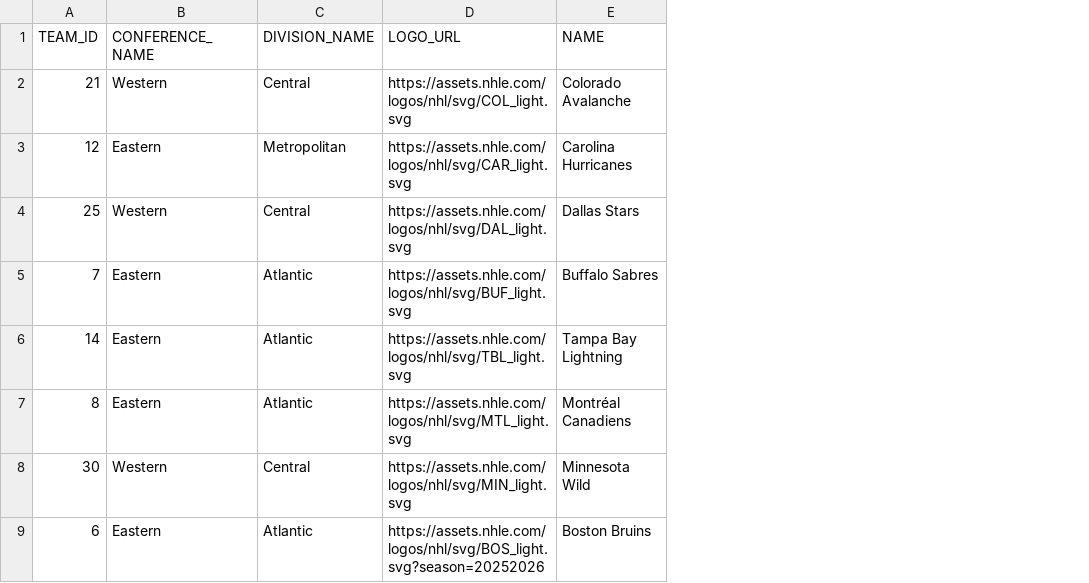
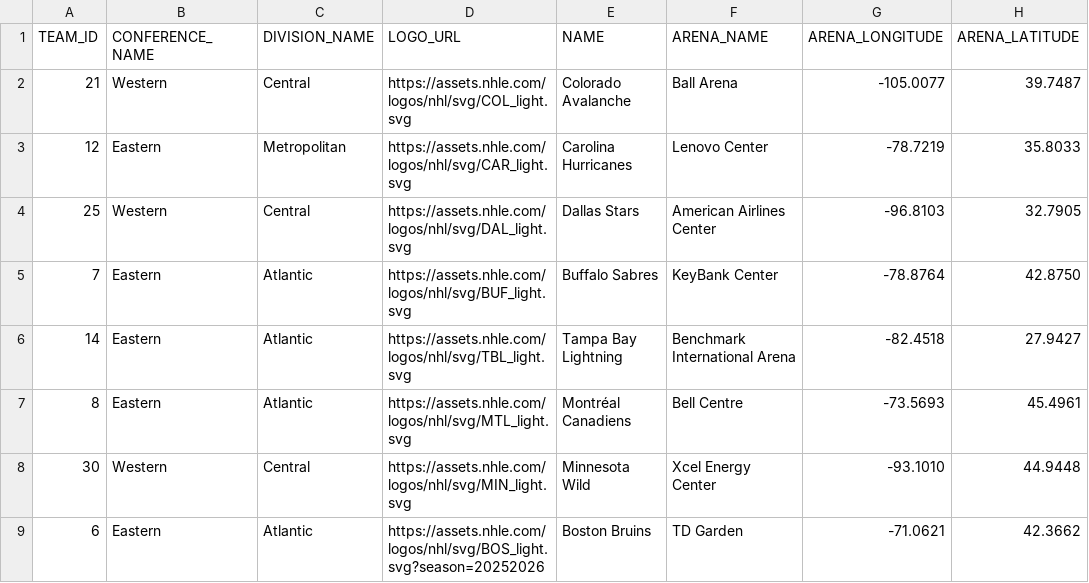
Before and after one commit to gaspard11/nhl-analytics, a CSV file: seeds/nhl_teams.csv, drawn as a sheet; only a part is shown; the diff names each change by its address in the sheet, - before the commit and + after, or states it on an @@ line.

Commit message:
team arenas

```diff
--- a/seeds/nhl_teams.csv
+++ b/seeds/nhl_teams.csv
+column F (ARENA_NAME), rows 2-9: Ball Arena | Lenovo Center | American Airlines Center | KeyBank Center | Benchmark International Arena | Bell Centre | Xcel Energy Center | TD Garden
+column G (ARENA_LONGITUDE), rows 2-9: -105.0077 | -78.7219 | -96.8103 | -78.8764 | -82.4518 | -73.5693 | -93.1010 | -71.0621
+column H (ARENA_LATITUDE), rows 2-9: 39.7487 | 35.8033 | 32.7905 | 42.8750 | 27.9427 | 45.4961 | 44.9448 | 42.3662
```
Also changed, not shown: 3 other files.
